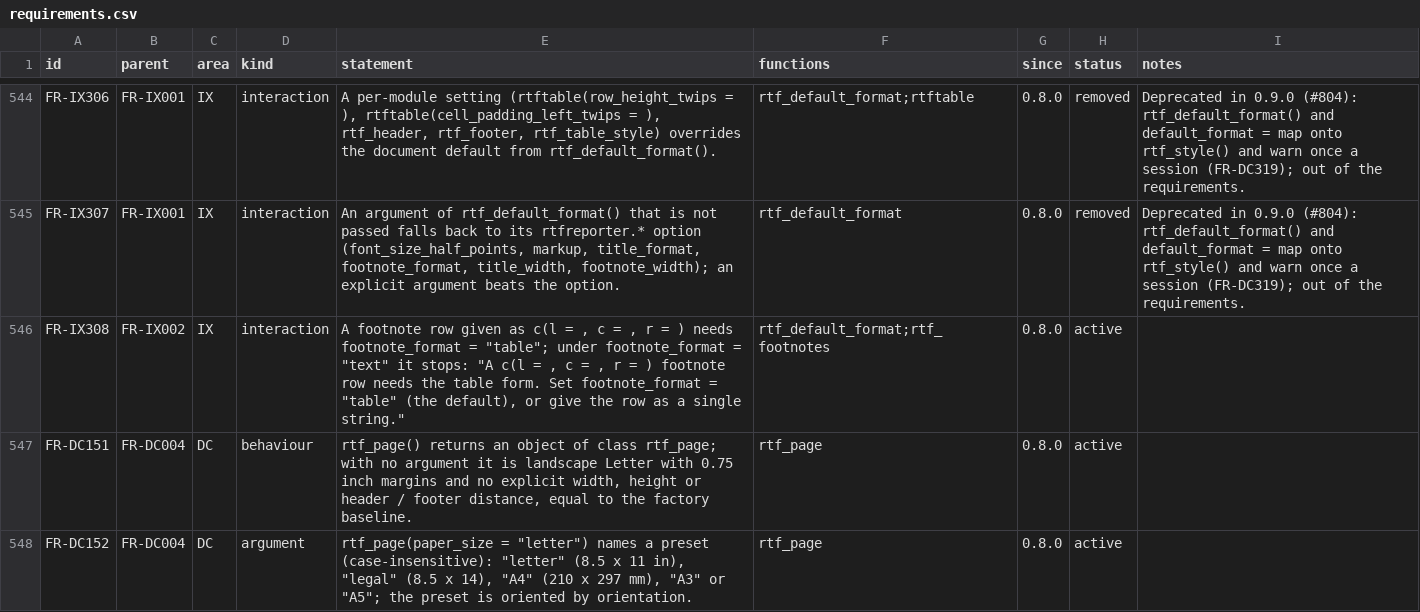
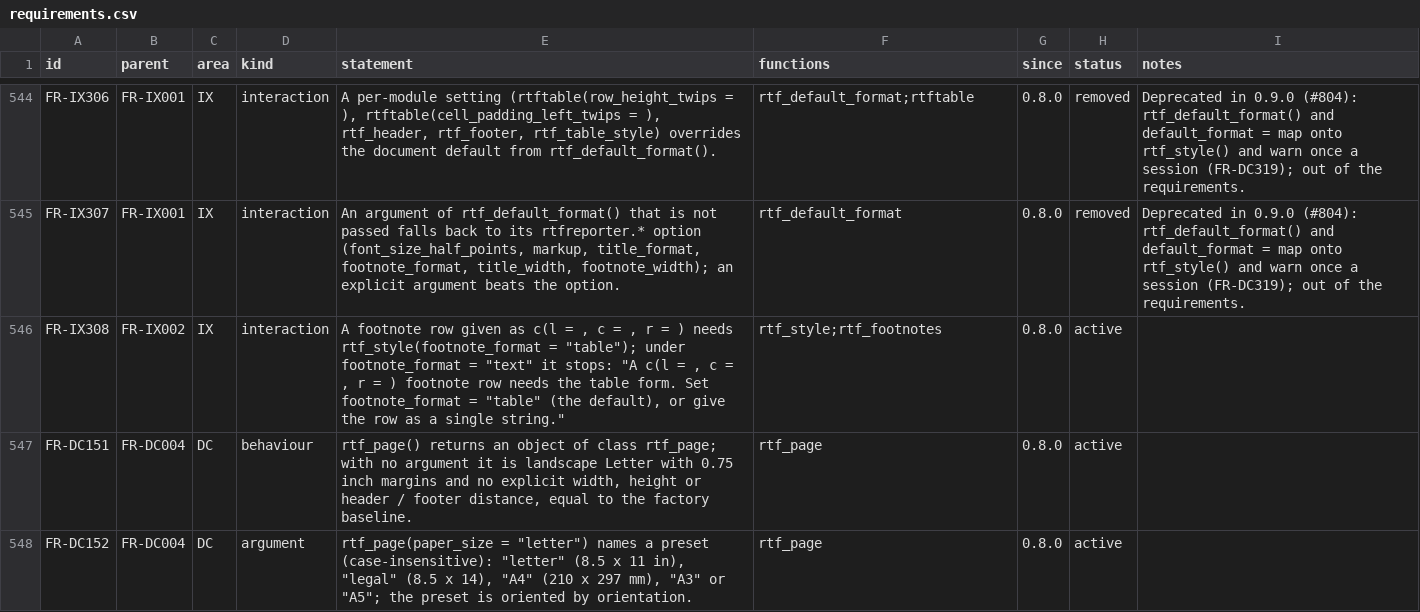
Before and after one commit to ichirio/rtfreporter, a CSV file: inst/validation/requirements.csv, drawn as a sheet; only a part is shown, gaps mark what is left out; the diff covers the shown part only.

```diff
--- a/inst/validation/requirements.csv
+++ b/inst/validation/requirements.csv
@@ -545,3 +545,3 @@
 "FR-IX307","FR-IX001","IX","interaction","An argument of rtf_default_format() that is not passed falls back to its rtfreporter.* option (font_size_half_points, markup, title_format, footnote_format, title_width, footnote_width); an explicit argument beats the option.","rtf_default_format","0.8.0","removed","Deprecated in 0.9.0 (#804): rtf_default_format() and default_format = map onto rtf_style() and warn once a session (FR-DC319); out of the requirements."
-"FR-IX308","FR-IX002","IX","interaction","A footnote row given as c(l = , c = , r = ) needs footnote_format = ""table""; under footnote_format = ""text"" it stops: ""A c(l = , c = , r = ) footnote row needs the table form. Set footnote_format = ""table"" (the default), or give the row as a single string.""","rtf_default_format;rtf_footnotes","0.8.0","active",
+"FR-IX308","FR-IX002","IX","interaction","A footnote row given as c(l = , c = , r = ) needs rtf_style(footnote_format = ""table""); under footnote_format = ""text"" it stops: ""A c(l = , c = , r = ) footnote row needs the table form. Set footnote_format = ""table"" (the default), or give the row as a single string.""","rtf_style;rtf_footnotes","0.8.0","active",
 "FR-DC151","FR-DC004","DC","behaviour","rtf_page() returns an object of class rtf_page; with no argument it is landscape Letter with 0.75 inch margins and no explicit width, height or header / footer distance, equal to the factory baseline.","rtf_page","0.8.0","active",
```
Also changed, not shown: 8 edited cells elsewhere in this file, inst/validation/traceability_review.csv, 42 other files.
